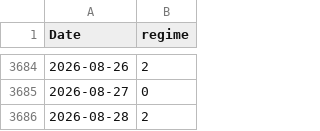
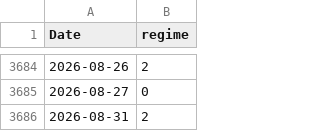
Before and after one commit to Akishai18/Market-Regime, a CSV file: regime_results/indices/dia_regimes.csv, drawn as a sheet; only a part is shown, gaps mark what is left out.

```diff
--- a/regime_results/indices/dia_regimes.csv
+++ b/regime_results/indices/dia_regimes.csv
@@ -3685,2 +3685,2 @@ Date,regime
 2026-08-27,0
-2026-08-28,2
+2026-08-31,2
```
Also changed, not shown: regime_results/indices/qqq_regimes.csv, regime_results/indices/spy_regimes.csv, 28 other files.
